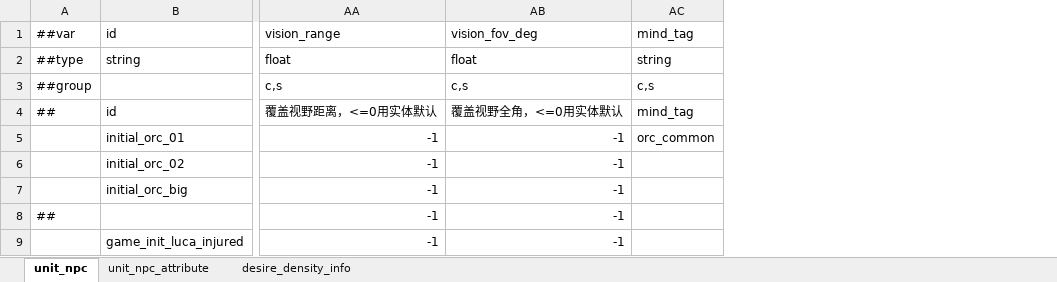
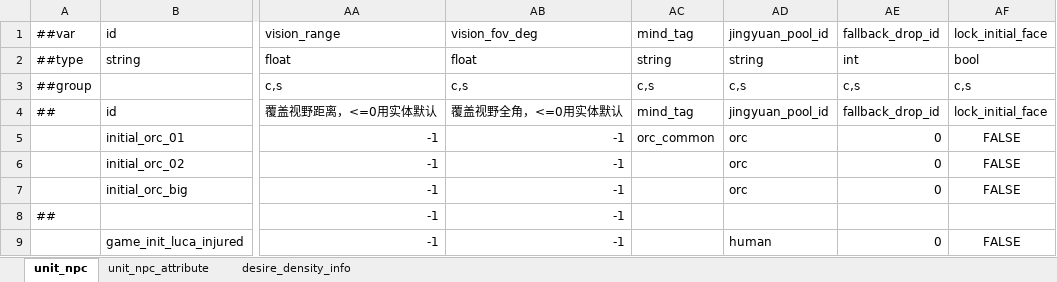
Before and after one commit to nmbswls/FkSucProj, an Excel workbook: Config/Datas/unit_npc.xlsx, sheet unit_npc, drawn as a sheet; only a part is shown, gaps mark what is left out; values as stored, in another font and other column widths than the file's, no borders; the diff names each change by its address in the sheet, - before the commit and + after, or states it on an @@ line.

```diff
--- a/Config/Datas/unit_npc.xlsx (sheet unit_npc)
+++ b/Config/Datas/unit_npc.xlsx (sheet unit_npc)
+column AD (jingyuan_pool_id), rows 2-9: string | c,s | jingyuan_pool_id | orc | orc | orc |  | human
+column AE (fallback_drop_id), rows 2-9: int | c,s | fallback_drop_id | 0 | 0 | 0 |  | 0
+column AF (lock_initial_face), rows 2-9: bool | c,s | lock_initial_face | FALSE | FALSE | FALSE |  | FALSE
```
Also changed, not shown: Config/Datas/__tables__.xlsx, Config/Datas/map_homestead.xlsx, 40 other files.
